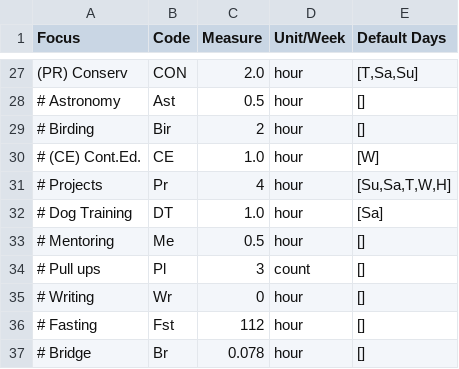
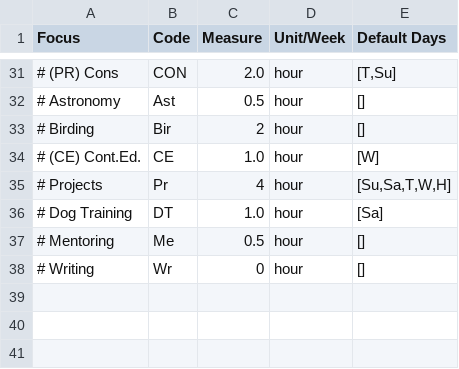
Before and after one commit to DrSkippy/journal-weekly-planner, a CSV file: config/master.csv, drawn as a sheet; only a part is shown, gaps mark what is left out; removed rows and columns are numbered as before the commit, all else as after; the diff covers the shown part only; the diff names each change by its address in the sheet, - before the commit and + after, or states it on an @@ line.

```diff
--- a/config/master.csv
+++ b/config/master.csv
-A31 (Focus): (PR) Conserv
+A31 (Focus): # (PR) Cons
-E31 (Default Days): [T,Sa,Su]
+E31 (Default Days): [T,Su]
-row 34: # Pull ups | Pl | 3 | count | []
-row 36: # Fasting | Fst | 112 | hour | []
@@ row 37 moved to row 8: # Bridge @@
```
Also changed, not shown: 6 added rows, 3 removed rows and 16 edited cells elsewhere in this file, 2 other files.
